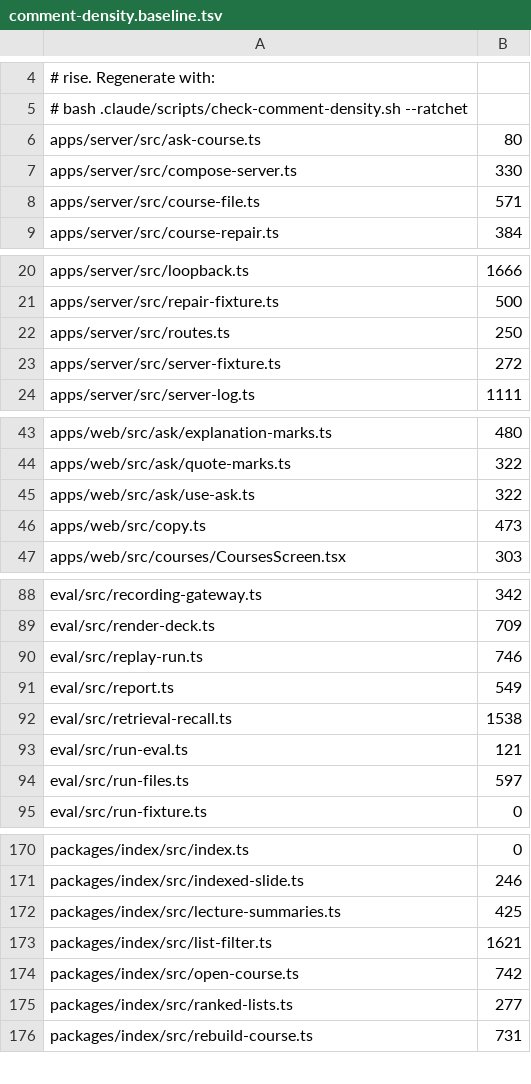
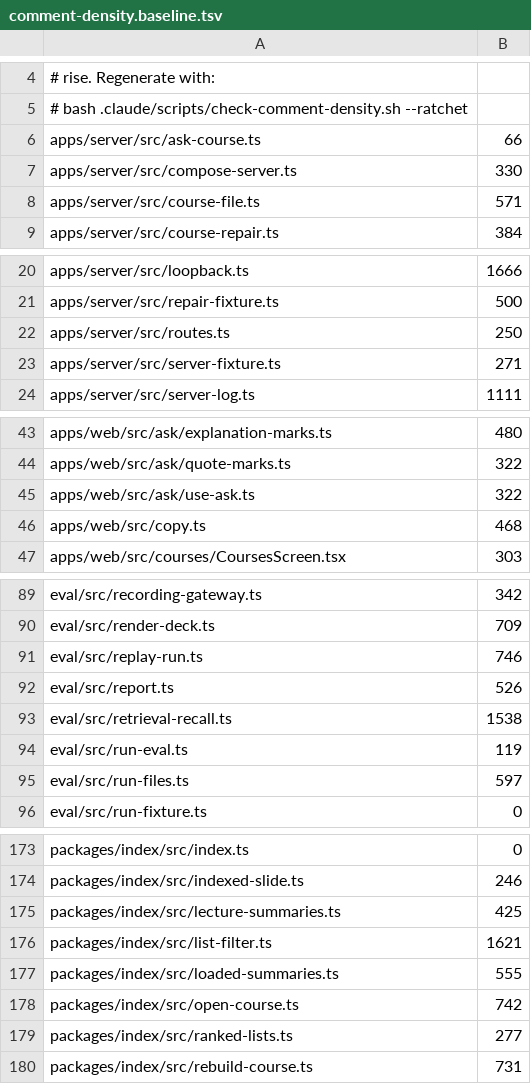
Before and after one commit to TomBennett-Lloyd/cram.ai, a TSV file: .claude/comment-density.baseline.tsv, drawn as a sheet; only a part is shown, gaps mark what is left out; the diff covers the shown part only.

```diff
--- a/.claude/comment-density.baseline.tsv
+++ b/.claude/comment-density.baseline.tsv
@@ -5,3 +5,3 @@
 #     bash .claude/scripts/check-comment-density.sh --ratchet
-apps/server/src/ask-course.ts	80
+apps/server/src/ask-course.ts	66
 apps/server/src/compose-server.ts	330
@@ -22,3 +22,3 @@ apps/server/src/repair-fixture.ts	500
 apps/server/src/routes.ts	250
-apps/server/src/server-fixture.ts	272
+apps/server/src/server-fixture.ts	271
 apps/server/src/server-log.ts	1111
@@ -45,3 +45,3 @@ apps/web/src/ask/quote-marks.ts	322
 apps/web/src/ask/use-ask.ts	322
-apps/web/src/copy.ts	473
+apps/web/src/copy.ts	468
 apps/web/src/courses/CoursesScreen.tsx	303
@@ -90,5 +91,5 @@ eval/src/render-deck.ts	709
 eval/src/replay-run.ts	746
-eval/src/report.ts	549
+eval/src/report.ts	526
 eval/src/retrieval-recall.ts	1538
-eval/src/run-eval.ts	121
+eval/src/run-eval.ts	119
 eval/src/run-files.ts	597
@@ -173,2 +176,3 @@ packages/index/src/lecture-summaries.ts	425
 packages/index/src/list-filter.ts	1621
+packages/index/src/loaded-summaries.ts	555
 packages/index/src/open-course.ts	742
```
Also changed, not shown: 3 added rows and 9 edited cells elsewhere in this file, 43 other files.
